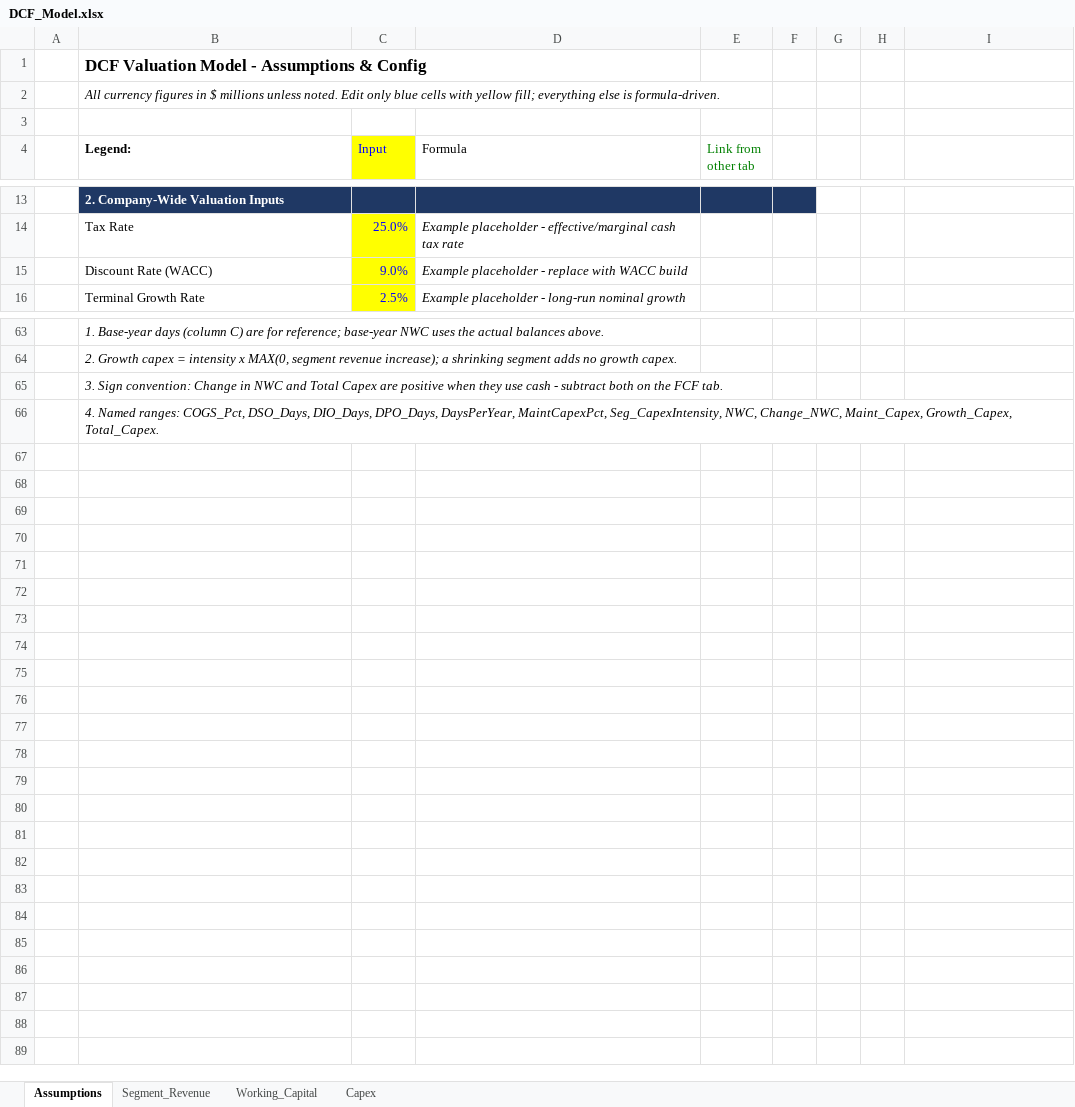
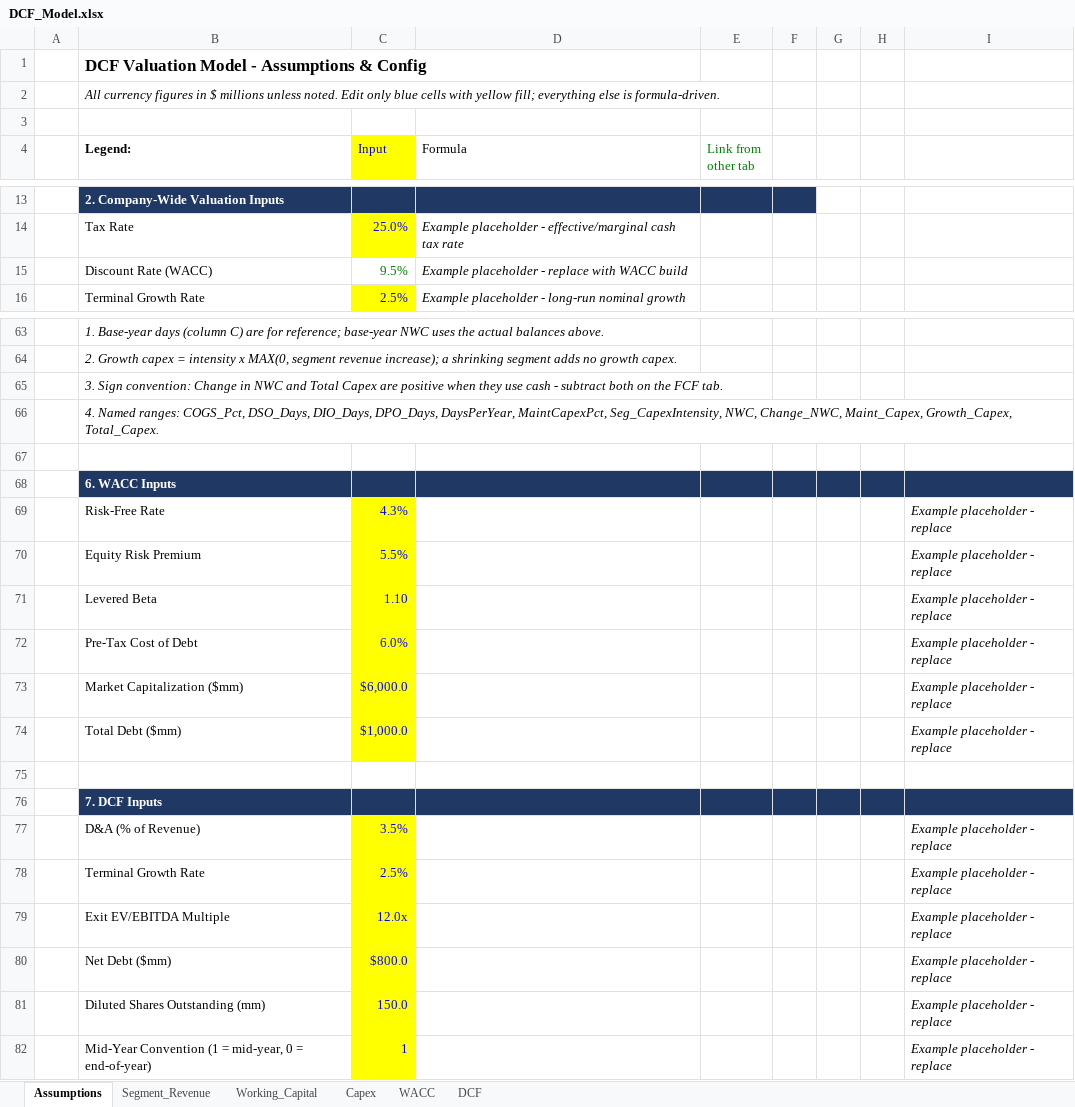
Before and after one commit to johnquinn0611/johnquinn0611, an Excel workbook: dcf_model/DCF_Model.xlsx, sheet Assumptions, drawn as a sheet; only a part is shown, gaps mark what is left out; values as stored, in another font and other column widths than the file's, no borders; the diff names each change by its address in the sheet, - before the commit and + after, or states it on an @@ line.

```diff
--- a/dcf_model/DCF_Model.xlsx (sheet Assumptions)
+++ b/dcf_model/DCF_Model.xlsx (sheet Assumptions)
+sheet tab: WACC
+sheet tab: DCF
-C15 (Input): 9.0%
+C15 (Input): 9.5%
@@ C15 fill: #FFFF00 → none, text colour: #0000FF → #008000 @@
+row 67: (empty)
+row 68:  | 6. WACC Inputs
+row 69:  | Risk-Free Rate | 4.3% |  |  |  |  |  | Example placeholder - replace
+row 70:  | Equity Risk Premium | 5.5% |  |  |  |  |  | Example placeholder - replace
+row 71:  | Levered Beta | 1.10 |  |  |  |  |  | Example placeholder - replace
+row 72:  | Pre-Tax Cost of Debt | 6.0% |  |  |  |  |  | Example placeholder - replace
+row 73:  | Market Capitalization ($mm) | $6,000.0 |  |  |  |  |  | Example placeholder - replace
+row 74:  | Total Debt ($mm) | $1,000.0 |  |  |  |  |  | Example placeholder - replace
+row 75: (empty)
+row 76:  | 7. DCF Inputs
+row 77:  | D&A (% of Revenue) | 3.5% |  |  |  |  |  | Example placeholder - replace
+row 78:  | Terminal Growth Rate | 2.5% |  |  |  |  |  | Example placeholder - replace
+row 79:  | Exit EV/EBITDA Multiple | 12.0x |  |  |  |  |  | Example placeholder - replace
+row 80:  | Net Debt ($mm) | $800.0 |  |  |  |  |  | Example placeholder - replace
+row 81:  | Diluted Shares Outstanding (mm) | 150.0 |  |  |  |  |  | Example placeholder - replace
+row 82:  | Mid-Year Convention (1 = mid-year, 0 = end-of-year) | 1 |  |  |  |  |  | Example placeholder - replace
```
Also changed, not shown: 1 other file.
